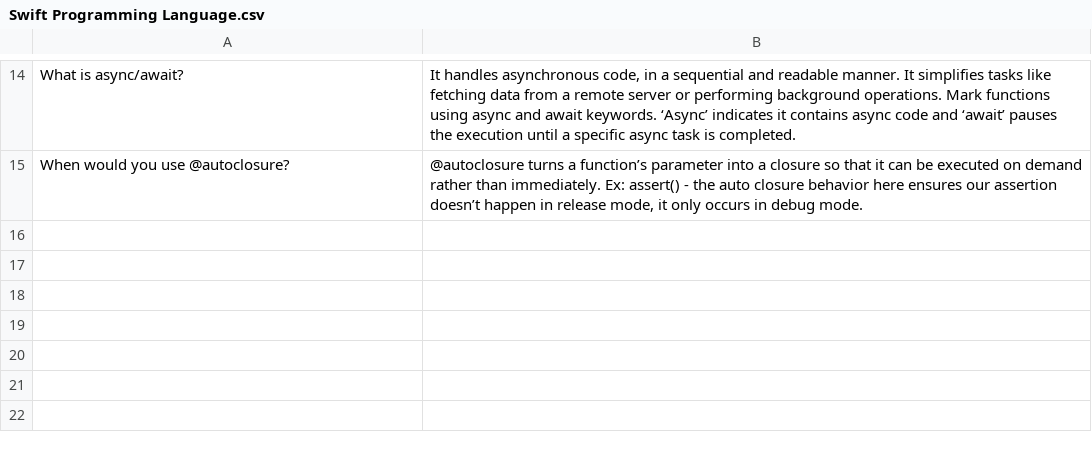
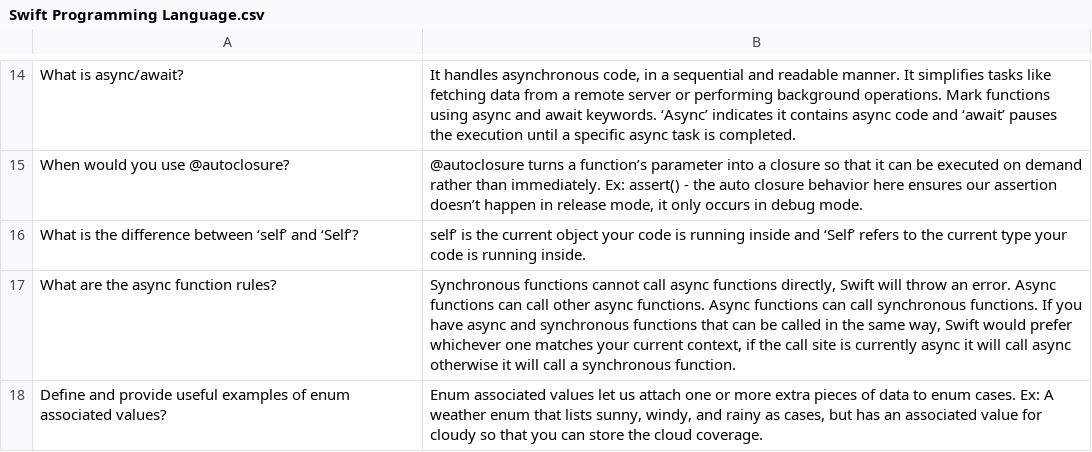
Before and after one commit to Pearljam66/iOSStudyCards, a CSV file: Swift Programming Language.csv, drawn as a sheet; only a part is shown, gaps mark what is left out; the diff names each change by its address in the sheet, - before the commit and + after, or states it on an @@ line.

Commit message:
Added more questions to Swift study cards

```diff
--- a/Swift Programming Language.csv
+++ b/Swift Programming Language.csv
+row 16: What is the difference between ‘self’ and ‘Self’? | self’ is the current object your code is running inside and ‘Self’ refers to the current type your code is running inside.
+row 17: What are the async function rules? | Synchronous functions cannot call async functions directly, Swift will throw an error. Async functions can call other async functions. Async functions can call synchronous functions. If you have async and synchronous functions that can be called in the same way, Swift would prefer whichever one matches your current context, if the call site is currently async it will call async otherwise it will call a synchronous function.
+row 18: Define and provide useful examples of enum associated values? | Enum associated values let us attach one or more extra pieces of data to enum cases. Ex: A weather enum that lists sunny, windy, and rainy as cases, but has an associated value for cloudy so that you can store the cloud coverage.
```
